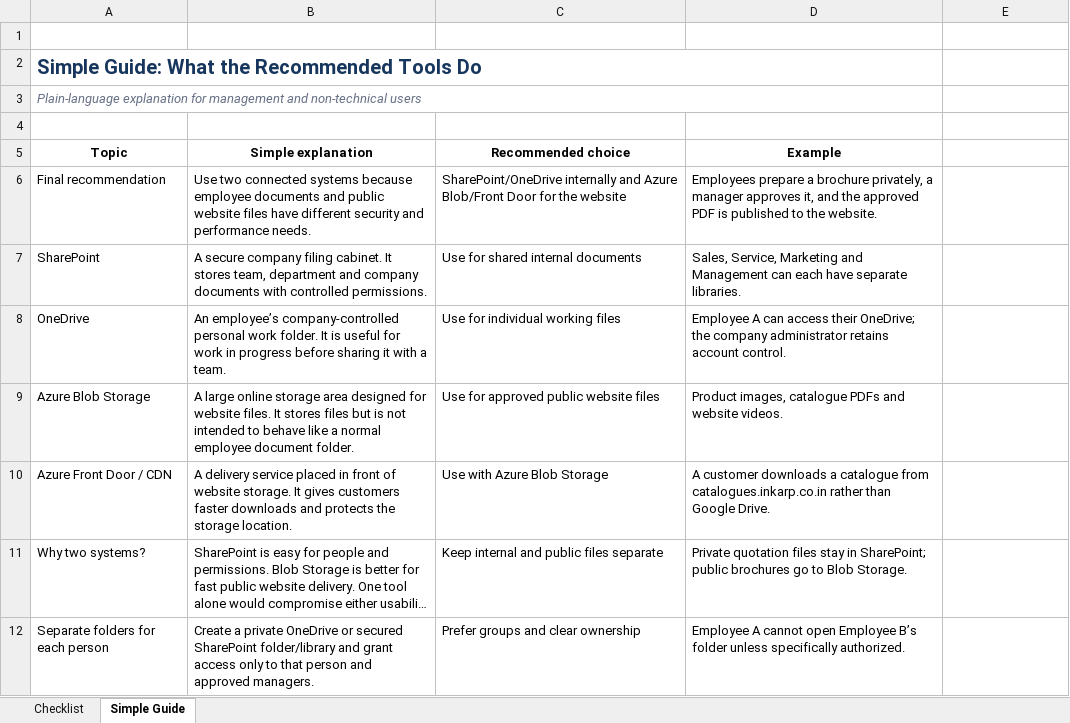
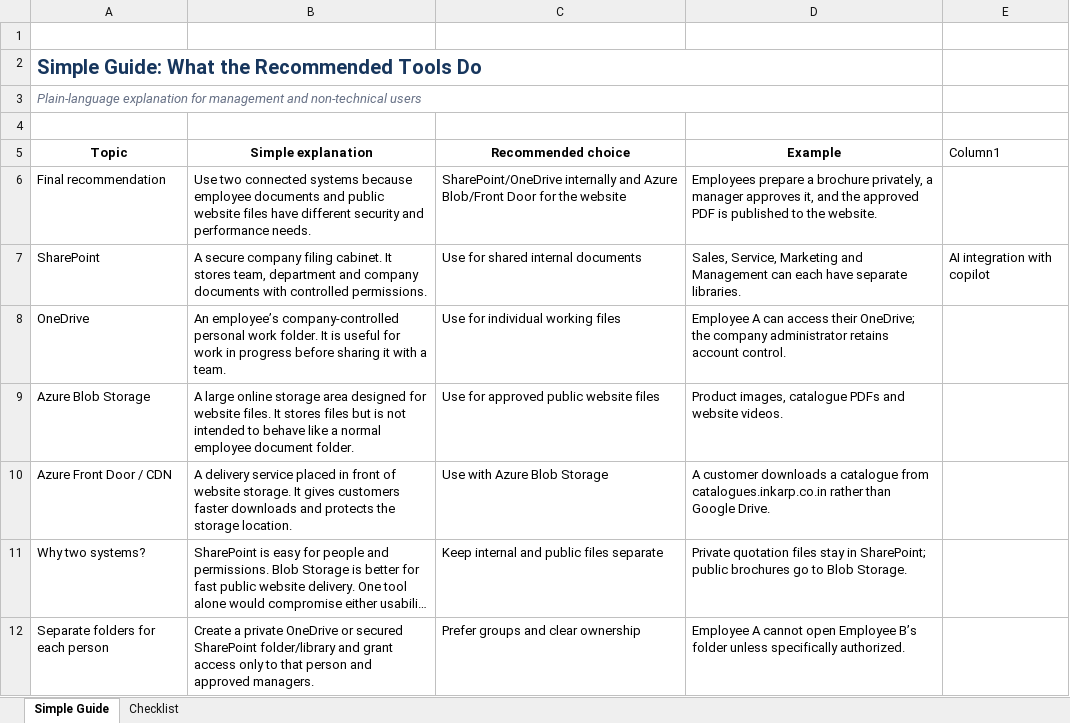
Before and after one commit to Inkarp/Inkarp-Nextjs, an Excel workbook: outputs/storage-solution-comparison/Inkarp_Storage_Solution_Comparison.xlsx, sheet Simple Guide, drawn as a sheet; only a part is shown; long unchanged cells end in …; values as stored, in another font and other column widths than the file's, no borders; table styles not drawn; the diff names each change by its address in the sheet, - before the commit and + after, or states it on an @@ line.

```diff
--- a/outputs/storage-solution-comparison/Inkarp_Storage_Solution_Comparison.xlsx (sheet Simple Guide)
+++ b/outputs/storage-solution-comparison/Inkarp_Storage_Solution_Comparison.xlsx (sheet Simple Guide)
@@ sheet tab order changed: Simple Guide | Checklist @@
-E5: (empty)
+E5: Column1
-E7 (Column1): (empty)
+E7 (Column1): AI integration with copilot
```
Also changed, not shown: sheet Checklist, 23 other files.
